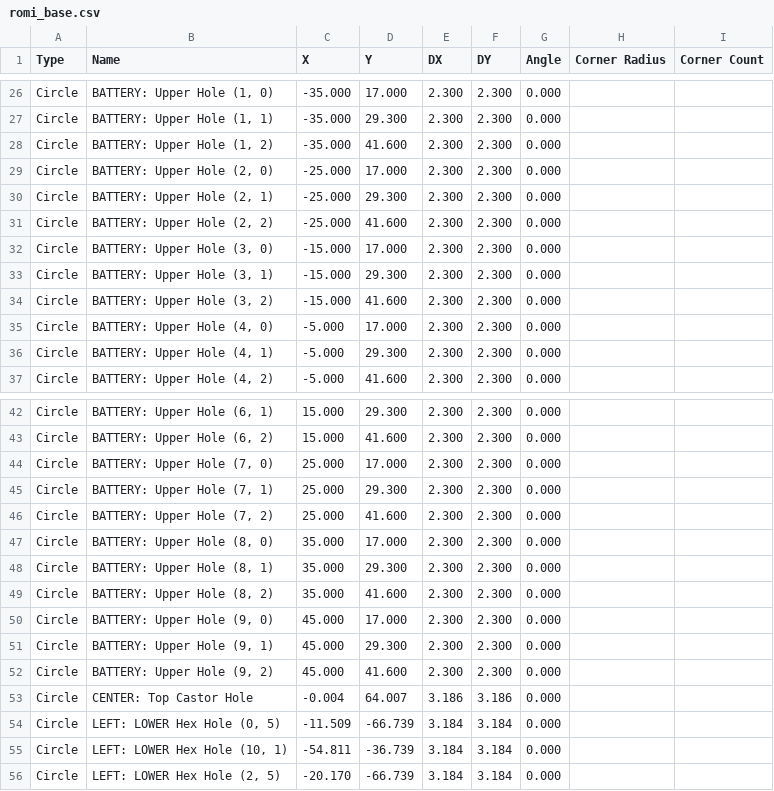
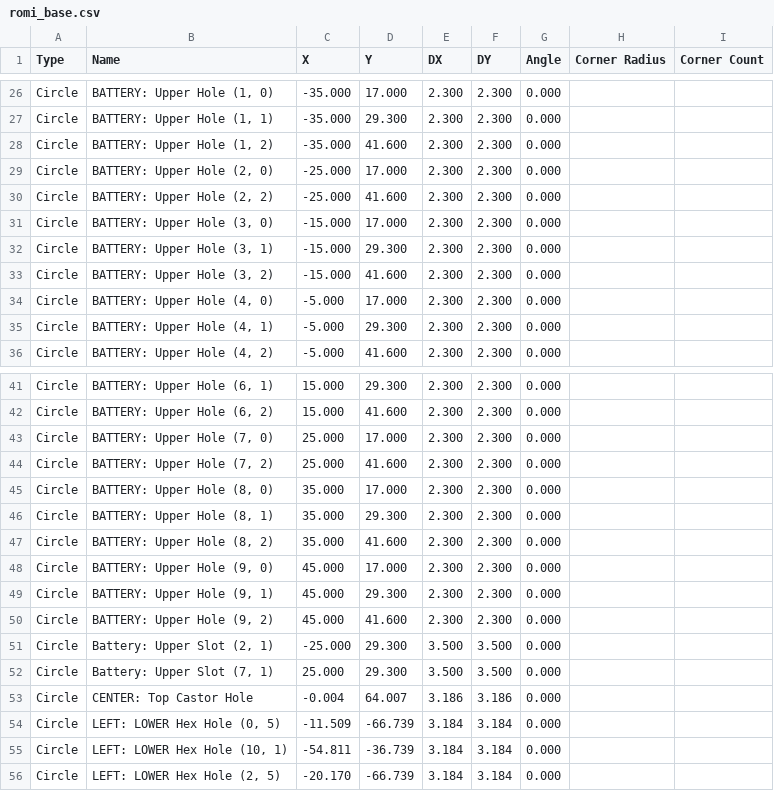
Before and after one commit to hbrobotics/hbrc_ros_robot_platform, a CSV file: mechanical/romi_base.csv, drawn as a sheet; only a part is shown, gaps mark what is left out.

```diff
--- a/mechanical/romi_base.csv
+++ b/mechanical/romi_base.csv
@@ -29,3 +29,2 @@ Type,Name,X,Y,DX,DY,Angle,Corner Radius,Corner Count
 "Circle","BATTERY: Upper Hole (2, 0)",-25.000,17.000,2.300,2.300,0.000
-"Circle","BATTERY: Upper Hole (2, 1)",-25.000,29.300,2.300,2.300,0.000
 "Circle","BATTERY: Upper Hole (2, 2)",-25.000,41.600,2.300,2.300,0.000
@@ -44,3 +43,2 @@ Type,Name,X,Y,DX,DY,Angle,Corner Radius,Corner Count
 "Circle","BATTERY: Upper Hole (7, 0)",25.000,17.000,2.300,2.300,0.000
-"Circle","BATTERY: Upper Hole (7, 1)",25.000,29.300,2.300,2.300,0.000
 "Circle","BATTERY: Upper Hole (7, 2)",25.000,41.600,2.300,2.300,0.000
@@ -52,2 +50,4 @@ Type,Name,X,Y,DX,DY,Angle,Corner Radius,Corner Count
 "Circle","BATTERY: Upper Hole (9, 2)",45.000,41.600,2.300,2.300,0.000
+"Circle","Battery: Upper Slot (2, 1)",-25.000,29.300,3.500,3.500,0.000
+"Circle","Battery: Upper Slot (7, 1)",25.000,29.300,3.500,3.500,0.000
 "Circle","CENTER: Top Castor Hole",-0.004,64.007,3.186,3.186,0.000
```
Also changed, not shown: 5 other files.
